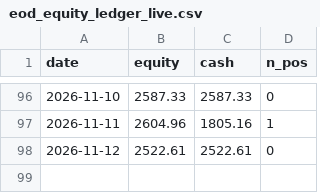
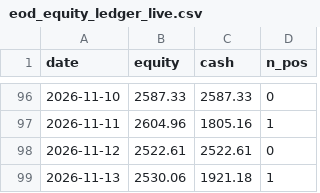
Before and after one commit to sunghakg/bube-v1-dashboard, a CSV file: data/live/eod_equity_ledger_live.csv, drawn as a sheet; only a part is shown, gaps mark what is left out; the diff names each change by its address in the sheet, - before the commit and + after, or states it on an @@ line.

```diff
--- a/data/live/eod_equity_ledger_live.csv
+++ b/data/live/eod_equity_ledger_live.csv
+row 99: 2026-11-13 | 2530.06 | 1921.18 | 1
```
Also changed, not shown: data/champ_nomargin/daily.csv, data/champ_nomargin/trades_champ.csv, 12 other files.
